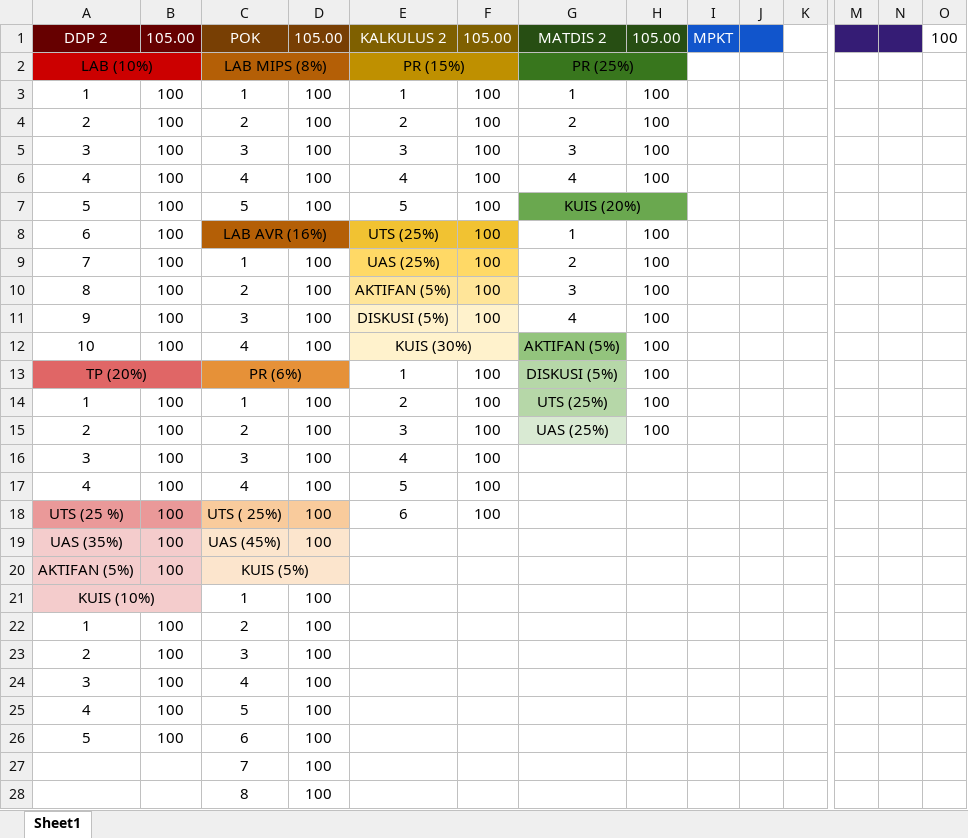
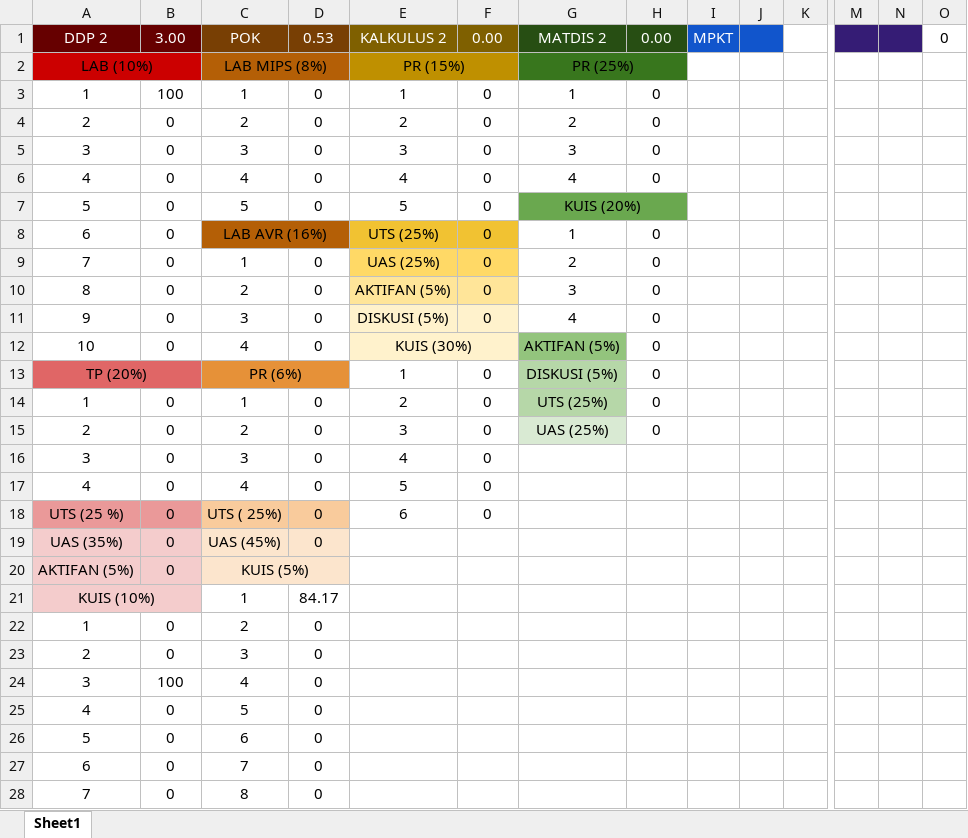
Before and after one commit to aldenluthfi/kuliahluthfi, an Excel workbook: Semester 2 (Stop, Sipaling Sibuk Tuh!)/Rekap Nilai Upi Semester 2.xlsx, sheet Sheet1, drawn as a sheet; only a part is shown, gaps mark what is left out; values as stored, in another font and other column widths than the file's, no borders; charts and pictures not drawn; removed rows and columns are numbered as before the commit, all else as after; rows hold the shown columns only; the diff covers the shown part only; the diff names each change by its address in the sheet, - before the commit and + after, or states it on an @@ line.

```diff
--- a/Semester 2 (Stop, Sipaling Sibuk Tuh!)/Rekap Nilai Upi Semester 2.xlsx (sheet Sheet1)
+++ b/Semester 2 (Stop, Sipaling Sibuk Tuh!)/Rekap Nilai Upi Semester 2.xlsx (sheet Sheet1)
-B1: 105.00
+B1: 3.00
-D1: 105.00
+D1: 0.53
-F1: 105.00
+F1: 0.00
-H1: 105.00
+H1: 0.00
-O1: 100
+O1: 0
-D3:D7: 100
+D3:D7: 0
-F3:F11: 100
+F3:F11: 0
-H3:H6: 100
+H3:H6: 0
-B4:B12: 100
+B4:B12: 0
-H8:H15: 100
+H8:H15: 0
-D9:D12: 100
+D9:D12: 0
-F13:F18: 100
+F13:F18: 0
-B14:B20: 100
+B14:B20: 0
-D14:D19: 100
+D14:D19: 0
-D21: 100
+D21: 84.17
-B22:B23: 100
+B22:B23: 0
-D22:D26: 100
+D22:D26: 0
-B25:B26: 100
+B25:B26: 0
-row 27:  |  | 7 | 100
-row 28:  |  | 8 | 100
+row 27: 6 | 0 | 7 | 0
+row 28: 7 | 0 | 8 | 0
```
Also changed, not shown: 3 added rows elsewhere in this sheet, formulas that keep their value, 15 other files.
